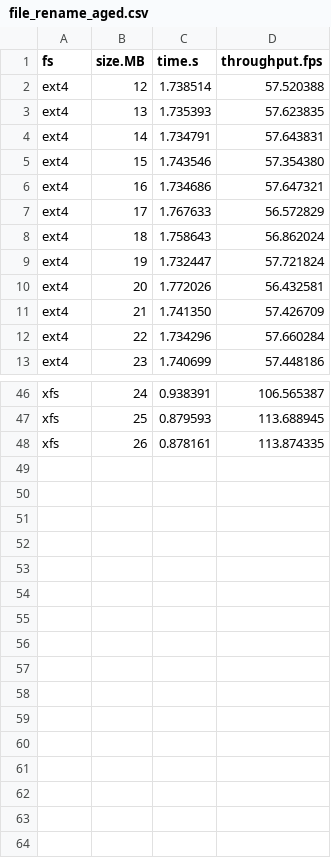
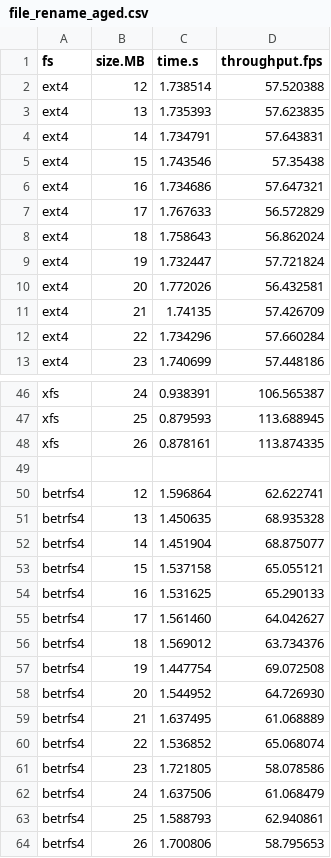
Before and after one commit to zhanyang/dissertation, a CSV file: data/raw/file_rename_aged.csv, drawn as a sheet; only a part is shown, gaps mark what is left out; the diff covers the shown part only.

Commit message:
B4 aged FileRename

```diff
--- a/data/raw/file_rename_aged.csv
+++ b/data/raw/file_rename_aged.csv
@@ -4,3 +4,3 @@ ext4,13,1.735393,57.623835
 ext4,14,1.734791,57.643831
-ext4,15,1.743546,57.354380
+ext4,15,1.743546,57.35438
 ext4,16,1.734686,57.647321
@@ -10,3 +10,3 @@ ext4,19,1.732447,57.721824
 ext4,20,1.772026,56.432581
-ext4,21,1.741350,57.426709
+ext4,21,1.74135,57.426709
 ext4,22,1.734296,57.660284
@@ -48 +48,17 @@ xfs,25,0.879593,113.688945
 xfs,26,0.878161,113.874335
+,,,
+betrfs4,12,1.596864,62.622741
+betrfs4,13,1.450635,68.935328
+betrfs4,14,1.451904,68.875077
+betrfs4,15,1.537158,65.055121
+betrfs4,16,1.531625,65.290133
+betrfs4,17,1.561460,64.042627
+betrfs4,18,1.569012,63.734376
+betrfs4,19,1.447754,69.072508
+betrfs4,20,1.544952,64.726930
+betrfs4,21,1.637495,61.068889
+betrfs4,22,1.536852,65.068074
+betrfs4,23,1.721805,58.078586
+betrfs4,24,1.637506,61.068479
+betrfs4,25,1.588793,62.940861
+betrfs4,26,1.700806,58.795653
```
Also changed, not shown: 2 edited cells elsewhere in this file, 2 other files.
